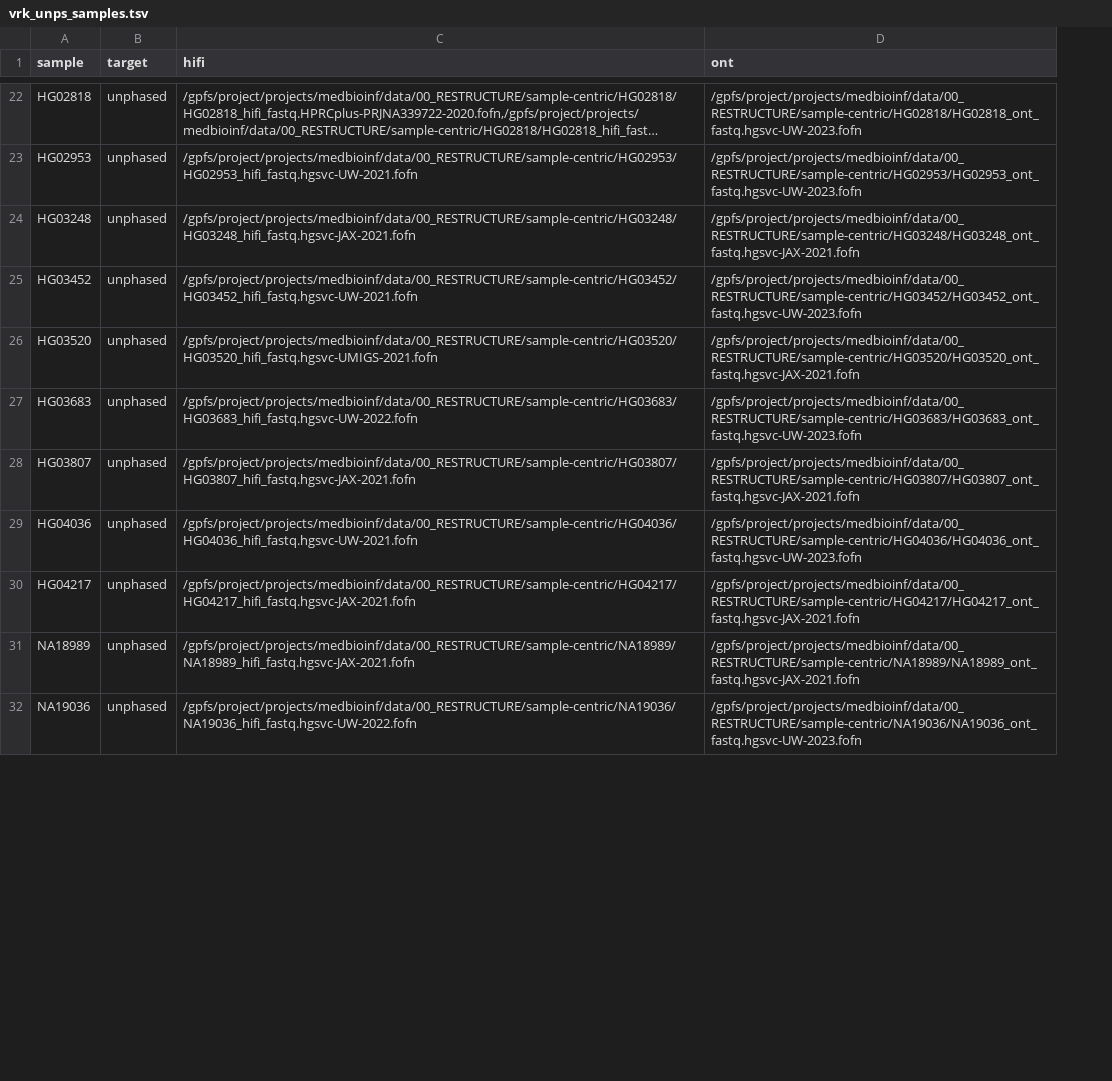
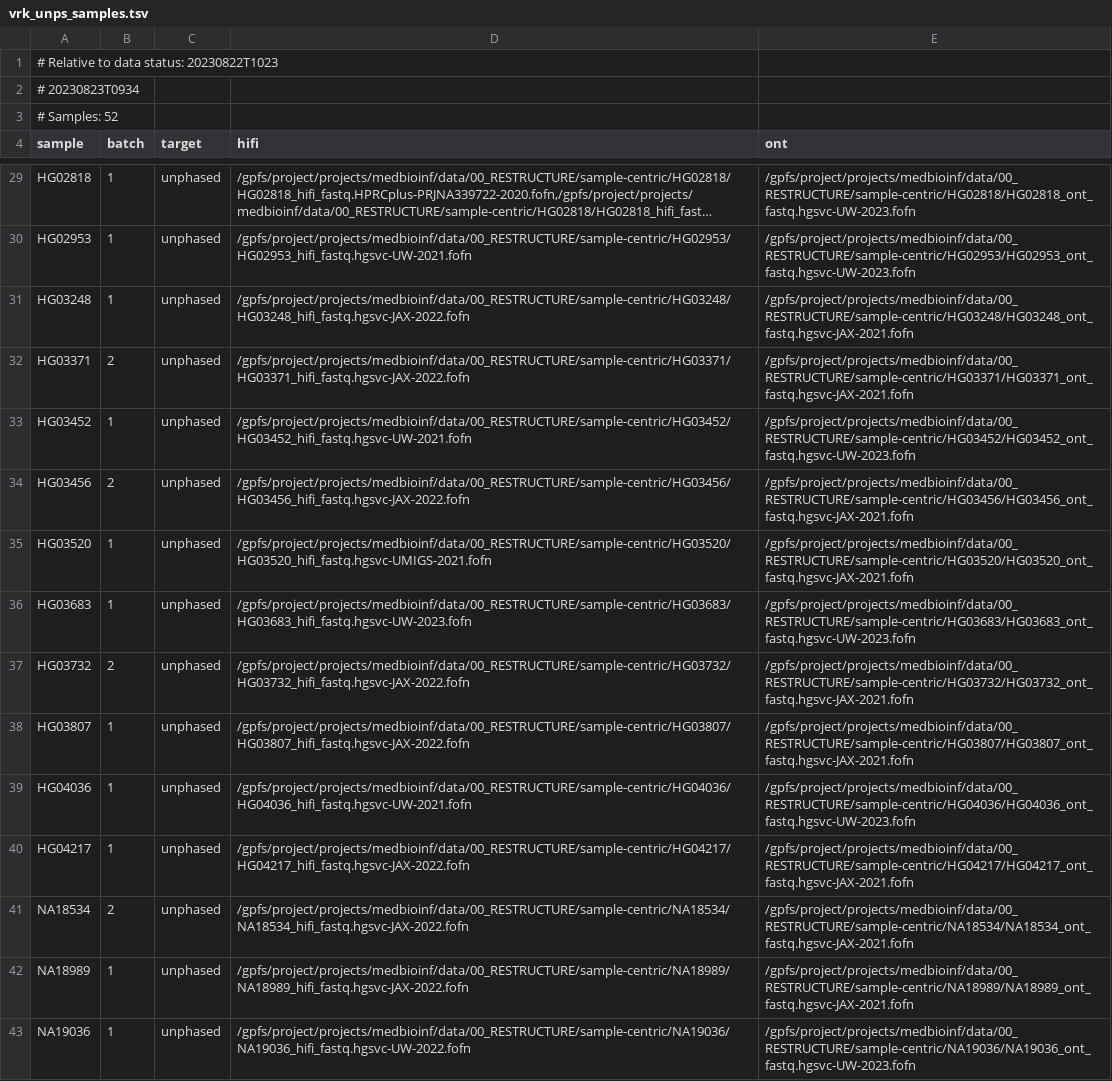
Before and after one commit to core-unit-bioinformatics/project-run-hgsvc-hybrid-assemblies, a TSV file: samples/vrk_unps_samples.tsv, drawn as a sheet; only a part is shown, gaps mark what is left out; long unchanged cells end in …; addresses are those after the commit; the diff covers the shown part only; the diff names each change by its address in the sheet, - before the commit and + after, or states it on an @@ line.

Commit message:
upd verkko unps sample sheet with prelim batch2

```diff
--- a/samples/vrk_unps_samples.tsv
+++ b/samples/vrk_unps_samples.tsv
+column B (batch), rows 29-31: all 1; row 33: 1; rows 35-36: 1 | 1; rows 38-40: all 1; rows 42-43: 1 | 1
+row 1: # Relative to data status: 20230822T1023
+row 2: # 20230823T0934
+row 3: # Samples: 52
-D31 (hifi): /gpfs/project/projects/medbioinf/data/00_RESTRUCTURE/sample-centric/HG03248/HG03248_hifi_fastq.hgsvc-JAX-2021.fofn
+D31 (hifi): /gpfs/project/projects/medbioinf/data/00_RESTRUCTURE/sample-centric/HG03248/HG03248_hifi_fastq.hgsvc-JAX-2022.fofn
+row 32: HG03371 | 2 | unphased | /gpfs/project/projects/medbioinf/data/00_RESTRUCTURE/sample-centric/HG03371/HG03371_hifi_fastq.hgsvc-JAX-2022.fofn | /gpfs/project/projects/medbioinf/data/00_RESTRUCTURE/sample-centric/HG03371/HG03371_ont_fastq.hgsvc-JAX-2021.fofn
+row 34: HG03456 | 2 | unphased | /gpfs/project/projects/medbioinf/data/00_RESTRUCTURE/sample-centric/HG03456/HG03456_hifi_fastq.hgsvc-JAX-2022.fofn | /gpfs/project/projects/medbioinf/data/00_RESTRUCTURE/sample-centric/HG03456/HG03456_ont_fastq.hgsvc-JAX-2021.fofn
-D36 (hifi): /gpfs/project/projects/medbioinf/data/00_RESTRUCTURE/sample-centric/HG03683/HG03683_hifi_fastq.hgsvc-UW-2022.fofn
+D36 (hifi): /gpfs/project/projects/medbioinf/data/00_RESTRUCTURE/sample-centric/HG03683/HG03683_hifi_fastq.hgsvc-UW-2023.fofn
+row 37: HG03732 | 2 | unphased | /gpfs/project/projects/medbioinf/data/00_RESTRUCTURE/sample-centric/HG03732/HG03732_hifi_fastq.hgsvc-JAX-2022.fofn | /gpfs/project/projects/medbioinf/data/00_RESTRUCTURE/sample-centric/HG03732/HG03732_ont_fastq.hgsvc-JAX-2021.fofn
-D38 (hifi): /gpfs/project/projects/medbioinf/data/00_RESTRUCTURE/sample-centric/HG03807/HG03807_hifi_fastq.hgsvc-JAX-2021.fofn
+D38 (hifi): /gpfs/project/projects/medbioinf/data/00_RESTRUCTURE/sample-centric/HG03807/HG03807_hifi_fastq.hgsvc-JAX-2022.fofn
-D40 (hifi): /gpfs/project/projects/medbioinf/data/00_RESTRUCTURE/sample-centric/HG04217/HG04217_hifi_fastq.hgsvc-JAX-2021.fofn
+D40 (hifi): /gpfs/project/projects/medbioinf/data/00_RESTRUCTURE/sample-centric/HG04217/HG04217_hifi_fastq.hgsvc-JAX-2022.fofn
+row 41: NA18534 | 2 | unphased | /gpfs/project/projects/medbioinf/data/00_RESTRUCTURE/sample-centric/NA18534/NA18534_hifi_fastq.hgsvc-JAX-2022.fofn | /gpfs/project/projects/medbioinf/data/00_RESTRUCTURE/sample-centric/NA18534/NA18534_ont_fastq.hgsvc-JAX-2021.fofn
-D42 (hifi): /gpfs/project/projects/medbioinf/data/00_RESTRUCTURE/sample-centric/NA18989/NA18989_hifi_fastq.hgsvc-JAX-2021.fofn
+D42 (hifi): /gpfs/project/projects/medbioinf/data/00_RESTRUCTURE/sample-centric/NA18989/NA18989_hifi_fastq.hgsvc-JAX-2022.fofn
```
Also changed, not shown: 9 added rows, 4 removed rows and 17 edited cells elsewhere in this file, 2 other files.
